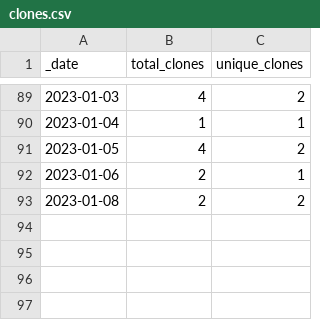
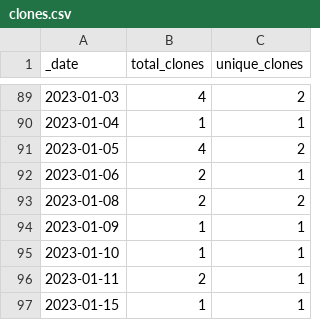
Before and after one commit to rgiessmann/4, a CSV file: traffic/clones.csv, drawn as a sheet; only a part is shown, gaps mark what is left out.

Commit message:
GitHub traffic

```diff
--- a/traffic/clones.csv
+++ b/traffic/clones.csv
@@ -93 +93,5 @@ _date,total_clones,unique_clones
 2023-01-08,2,2
+2023-01-09,1,1
+2023-01-10,1,1
+2023-01-11,2,1
+2023-01-15,1,1
```
Also changed, not shown: 1 other file.
